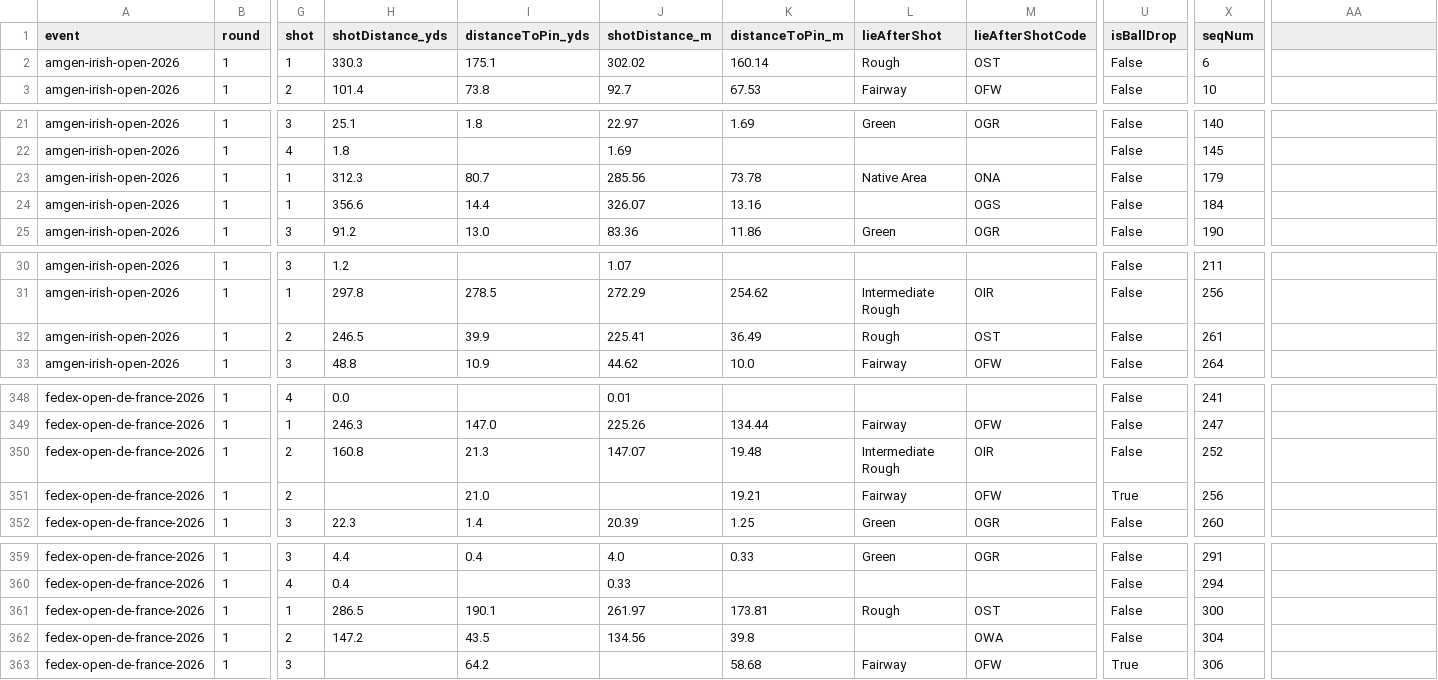
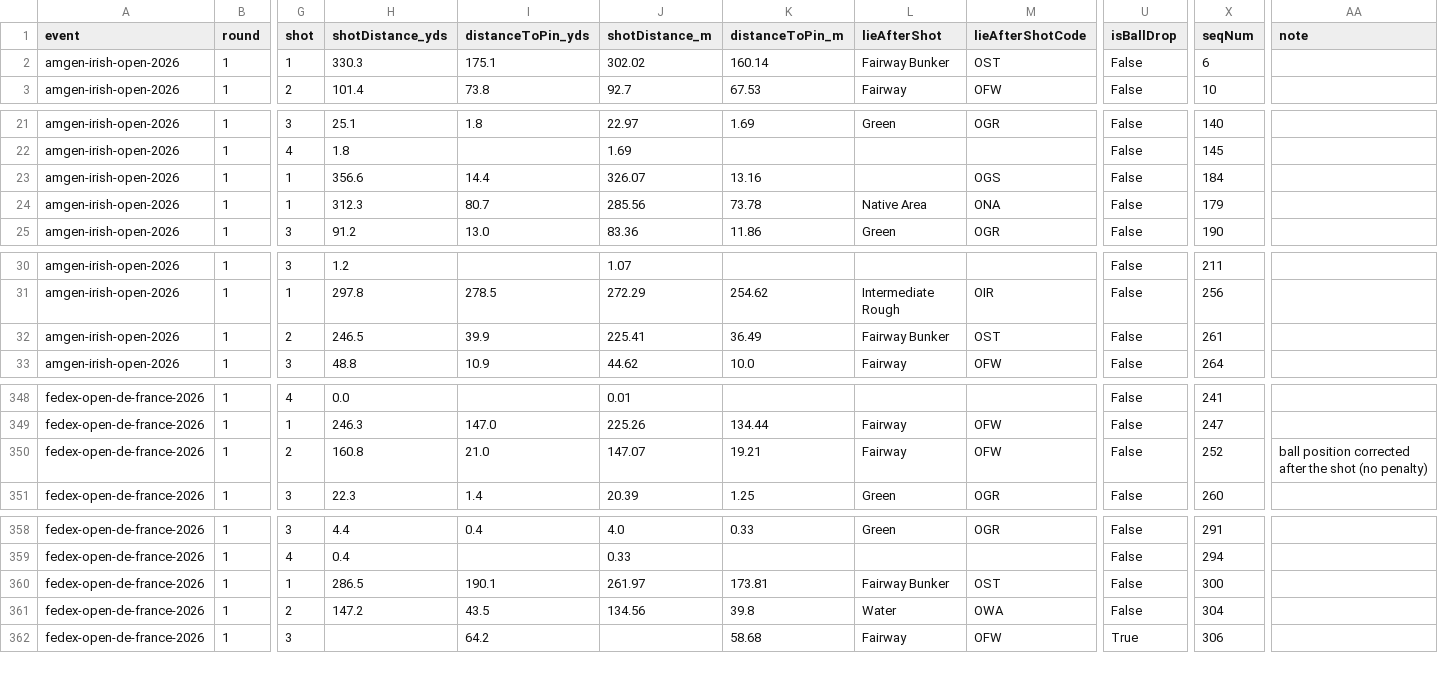
Before and after one commit to ryancrysler-rgb/RCProjects, a CSV file: europeantour/SHOT_BY_SHOT.csv, drawn as a sheet; only a part is shown, gaps mark what is left out; removed rows and columns are numbered as before the commit, all else as after; rows hold the shown columns only; the diff covers the shown part only; the diff names each change by its address in the sheet, - before the commit and + after, or states it on an @@ line.

```diff
--- a/europeantour/SHOT_BY_SHOT.csv
+++ b/europeantour/SHOT_BY_SHOT.csv
-AA1: (empty)
+AA1: note
-L2 (lieAfterShot): Rough
+L2 (lieAfterShot): Fairway Bunker
@@ row 24 moved to row 23: amgen-irish-open-2026 @@
-L32 (lieAfterShot): Rough
+L32 (lieAfterShot): Fairway Bunker
-row 350: fedex-open-de-france-2026 | 1 | 2 | 160.8 | 21.3 | 147.07 | 19.48 | Intermediate Rough | OIR | False | 252
-H350 (shotDistance_yds): (empty)
+H350 (shotDistance_yds): 160.8
-J350 (shotDistance_m): (empty)
+J350 (shotDistance_m): 147.07
-U350 (isBallDrop): True
+U350 (isBallDrop): False
-X350 (seqNum): 256
+X350 (seqNum): 252
-AA350 (note): (empty)
+AA350 (note): ball position corrected after the shot (no penalty)
-L360 (lieAfterShot): Rough
+L360 (lieAfterShot): Fairway Bunker
-L361 (lieAfterShot): (empty)
+L361 (lieAfterShot): Water
```
Also changed, not shown: 1 moved row and 2 edited cells elsewhere in this file, europeantour/SHOT_BY_SHOT_amgen-irish-open-2026.csv, europeantour/SHOT_BY_SHOT_bmw-pga-championship-2026.csv, 2 other files.
